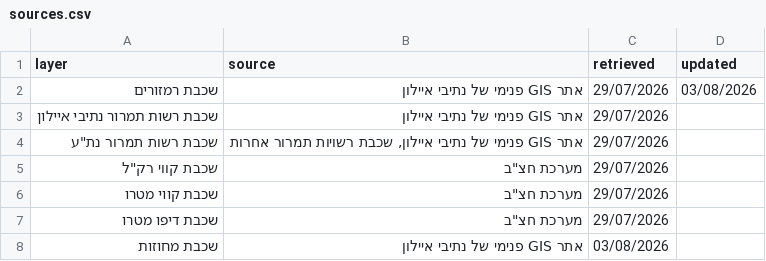
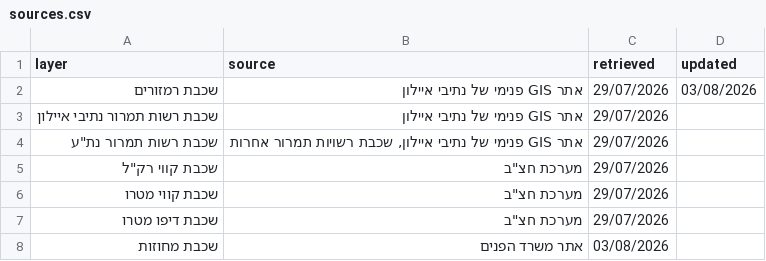
Before and after one commit to oh-da/Ayalonhw_TrafficLights, a CSV file: data/sources.csv, drawn as a sheet.

Commit message:
Update sources.csv

```diff
--- a/data/sources.csv
+++ b/data/sources.csv
@@ -7,2 +7,2 @@
 שכבת דיפו מטרו,"מערכת חצ""ב",29/07/2026,
-שכבת מחוזות,אתר GIS פנימי של נתיבי איילון,03/08/2026,
+שכבת מחוזות,אתר משרד הפנים,03/08/2026,
```
